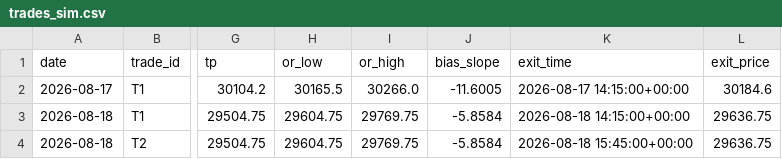
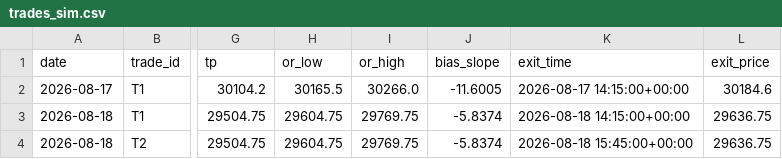
Before and after one commit to A88R345/orb-sim, a CSV file: data/trades_sim.csv, drawn as a sheet; only a part is shown, gaps mark what is left out; the diff names each change by its address in the sheet, - before the commit and + after, or states it on an @@ line.

```diff
--- a/data/trades_sim.csv
+++ b/data/trades_sim.csv
-J3:J4 (bias_slope): -5.8584
+J3:J4 (bias_slope): -5.8374
```
